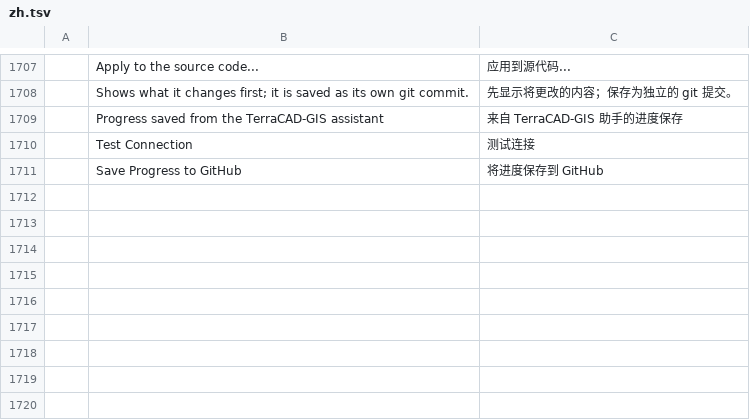
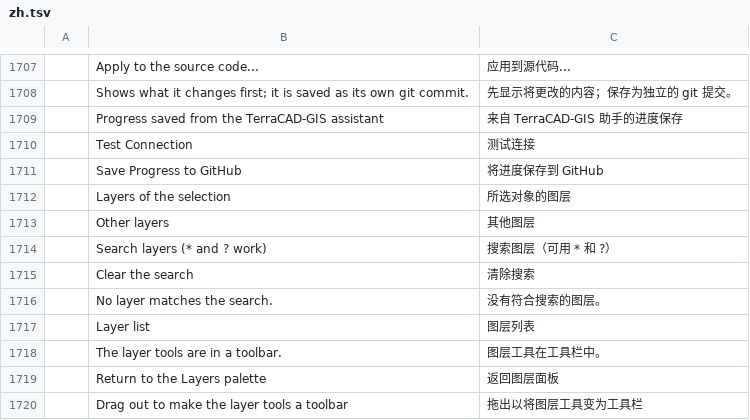
Before and after one commit to davidsmsl/TerraCAD-GIS, a TSV file: crates/ui-egui/src/i18n/zh.tsv, drawn as a sheet; only a part is shown, gaps mark what is left out; the diff names each change by its address in the sheet, - before the commit and + after, or states it on an @@ line.

```diff
--- a/crates/ui-egui/src/i18n/zh.tsv
+++ b/crates/ui-egui/src/i18n/zh.tsv
+row 1712:  | Layers of the selection | 所选对象的图层
+row 1713:  | Other layers | 其他图层
+row 1714:  | Search layers (* and ? work) | 搜索图层（可用 * 和 ?）
+row 1715:  | Clear the search | 清除搜索
+row 1716:  | No layer matches the search. | 没有符合搜索的图层。
+row 1717:  | Layer list | 图层列表
+row 1718:  | The layer tools are in a toolbar. | 图层工具在工具栏中。
+row 1719:  | Return to the Layers palette | 返回图层面板
+row 1720:  | Drag out to make the layer tools a toolbar | 拖出以将图层工具变为工具栏
```
Also changed, not shown: crates/ui-egui/src/i18n/es.tsv, 7 other files.
